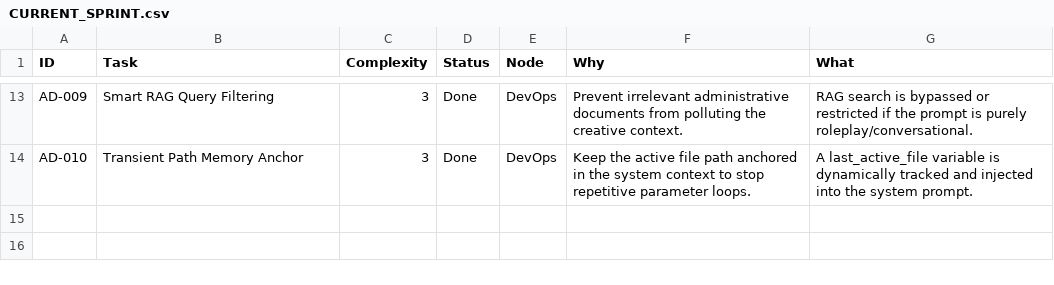
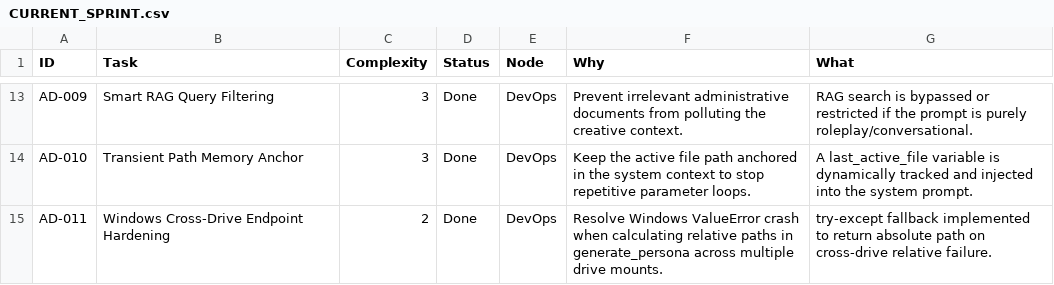
Before and after one commit to DanielAcourt/Ouract_WispCPP7VR-Core, a CSV file: AI_Nexus/DevOps/CURRENT_SPRINT.csv, drawn as a sheet; only a part is shown, gaps mark what is left out.

```diff
--- a/AI_Nexus/DevOps/CURRENT_SPRINT.csv
+++ b/AI_Nexus/DevOps/CURRENT_SPRINT.csv
@@ -14 +14,2 @@
 "AD-010","Transient Path Memory Anchor","3","Done","DevOps","Keep the active file path anchored in the system context to stop repetitive parameter loops.","A last_active_file variable is dynamically tracked and injected into the system prompt."
+"AD-011","Windows Cross-Drive Endpoint Hardening","2","Done","DevOps","Resolve Windows ValueError crash when calculating relative paths in generate_persona across multiple drive mounts.","try-except fallback implemented to return absolute path on cross-drive relative failure."
```
Also changed, not shown: 3 other files.
